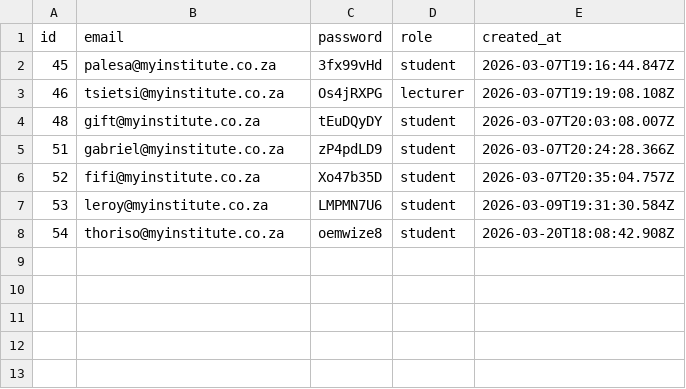
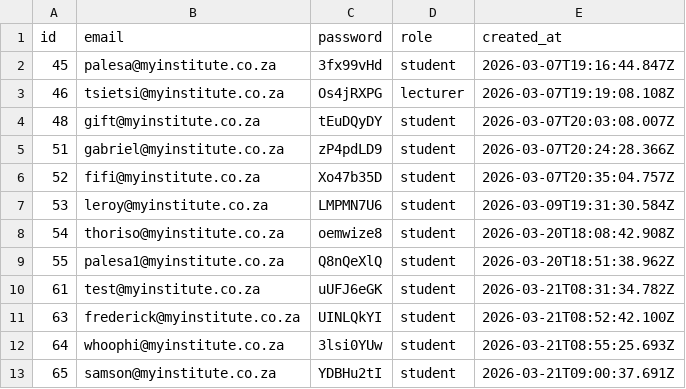
Before and after one commit to niphomahlangu/School-Management-System, a CSV file: created_user_credentials.csv, drawn as a sheet.

```diff
--- a/created_user_credentials.csv
+++ b/created_user_credentials.csv
@@ -8 +8,6 @@ id,email,password,role,created_at
 54,"thoriso@myinstitute.co.za","oemwize8",student,"2026-03-20T18:08:42.908Z"
+55,"palesa1@myinstitute.co.za","Q8nQeXlQ",student,"2026-03-20T18:51:38.962Z"
+61,"test@myinstitute.co.za","uUFJ6eGK",student,"2026-03-21T08:31:34.782Z"
+63,"frederick@myinstitute.co.za","UINLQkYI",student,"2026-03-21T08:52:42.100Z"
+64,"whoophi@myinstitute.co.za","3lsi0YUw",student,"2026-03-21T08:55:25.693Z"
+65,"samson@myinstitute.co.za","YDBHu2tI",student,"2026-03-21T09:00:37.691Z"
```
Also changed, not shown: 1 other file.
